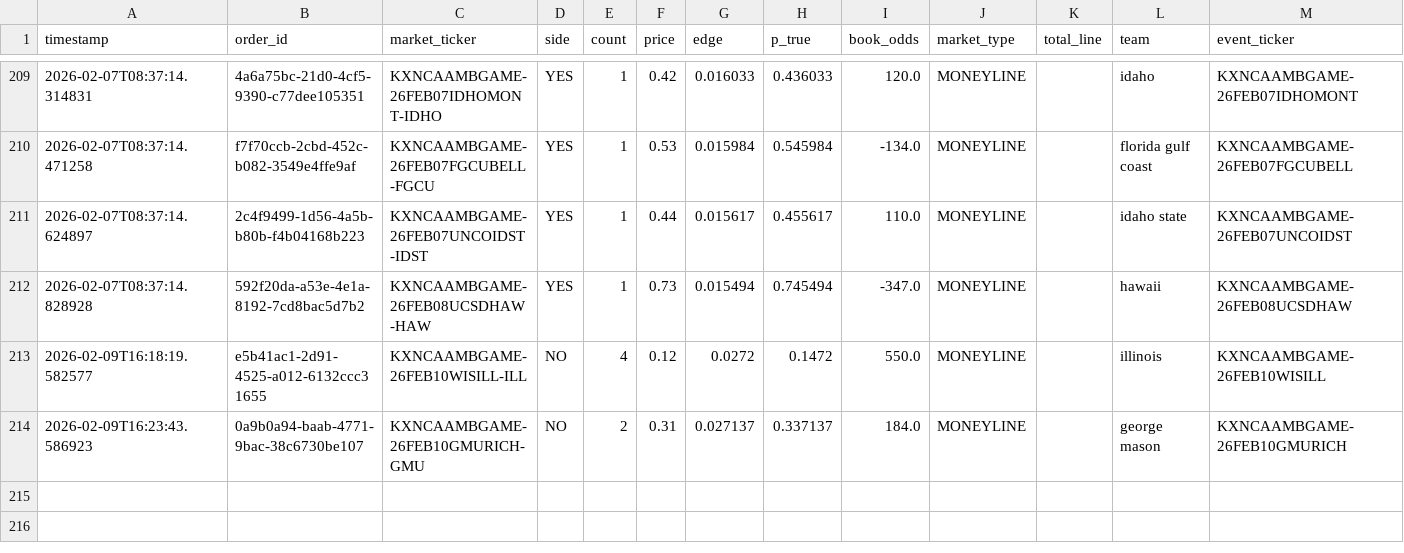
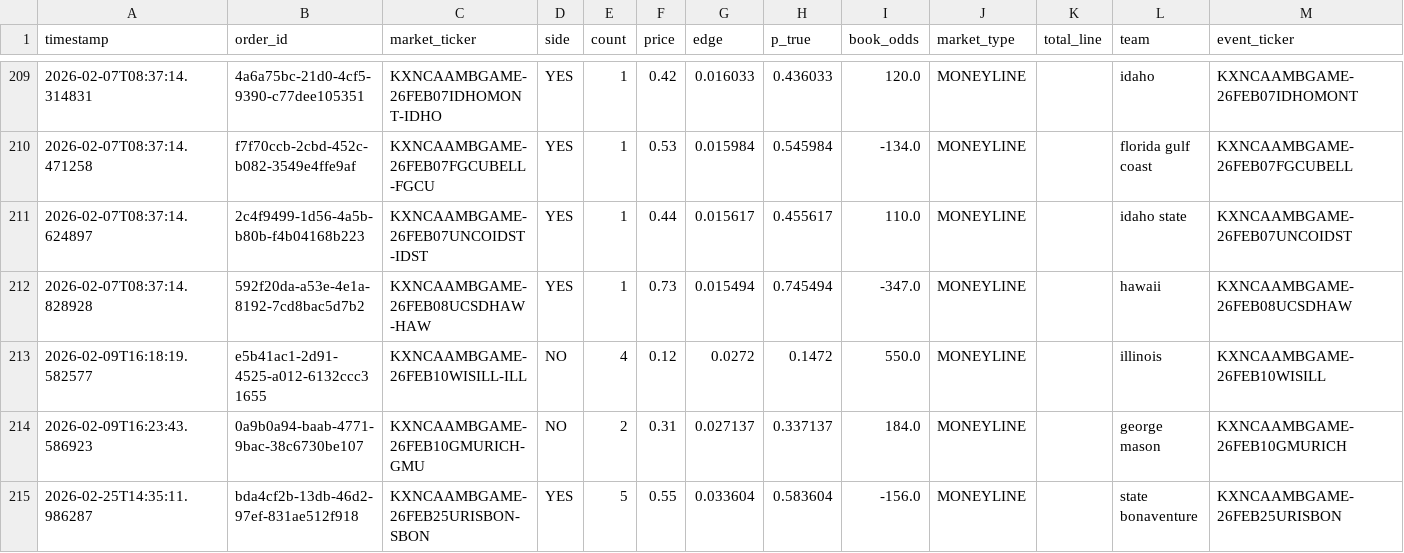
Before and after one commit to JahsonWestby/Kalshi-edge-finder, a CSV file: data/orders_log.csv, drawn as a sheet; only a part is shown, gaps mark what is left out.

```diff
--- a/data/orders_log.csv
+++ b/data/orders_log.csv
@@ -214 +214,2 @@ timestamp,order_id,market_ticker,side,count,price,edge,p_true,book_odds,market_t
 2026-02-09T16:23:43.586923,0a9b0a94-baab-4771-9bac-38c6730be107,KXNCAAMBGAME-26FEB10GMURICH-GMU,NO,2,0.31,0.027137,0.337137,184.0,MONEYLINE,,george mason,KXNCAAMBGAME-26FEB10GMURICH
+2026-02-25T14:35:11.986287,bda4cf2b-13db-46d2-97ef-831ae512f918,KXNCAAMBGAME-26FEB25URISBON-SBON,YES,5,0.55,0.033604,0.583604,-156.0,MONEYLINE,,state bonaventure,KXNCAAMBGAME-26FEB25URISBON
```
Also changed, not shown: data/edges_found.csv, data/unmatched_teams.csv, 8 other files.
